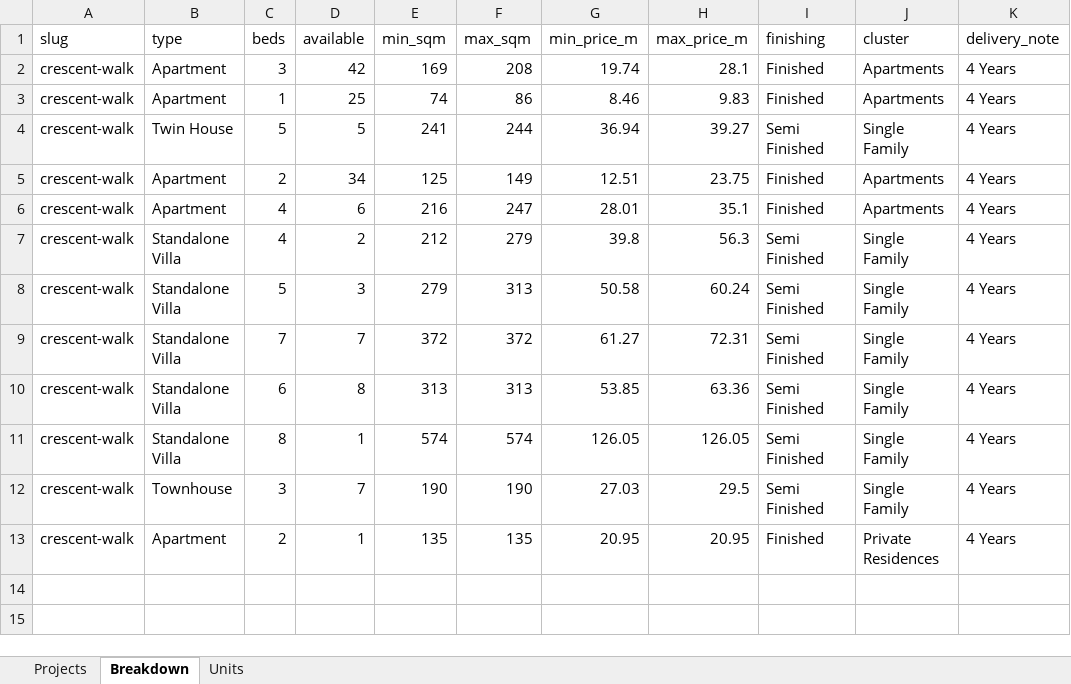
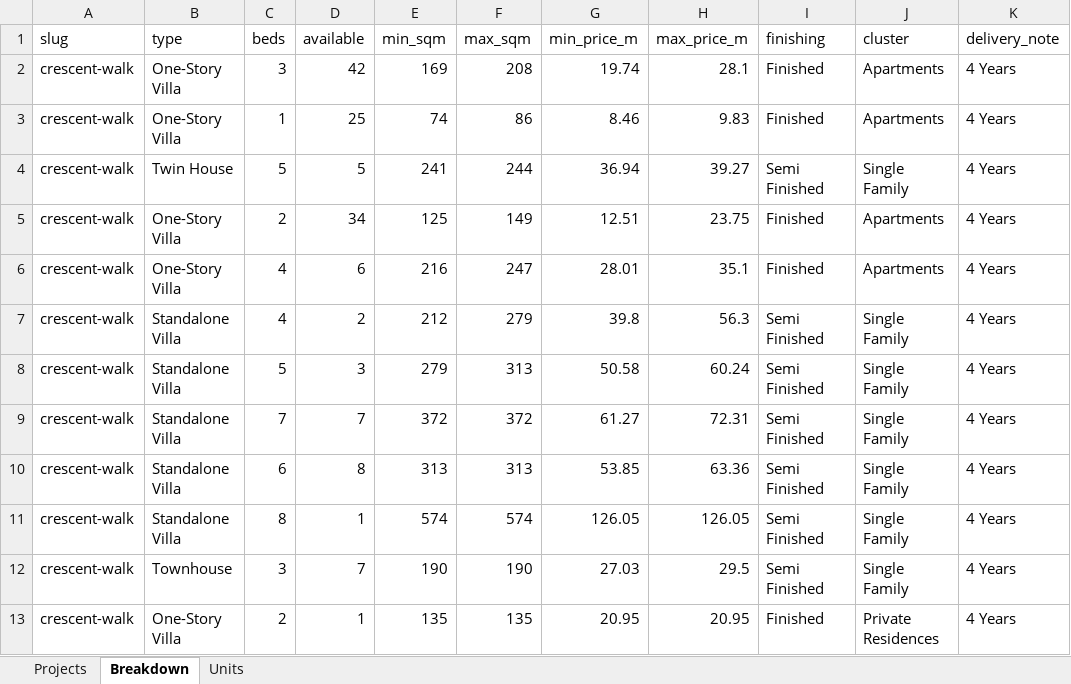
Before and after one commit to es2023020/map12, an Excel workbook: data/availability/projects/marakez/crescent-walk.xlsx, sheet Breakdown, drawn as a sheet; only a part is shown; values as stored, in another font and other column widths than the file's, no borders; the diff names each change by its address in the sheet, - before the commit and + after, or states it on an @@ line.

```diff
--- a/data/availability/projects/marakez/crescent-walk.xlsx (sheet Breakdown)
+++ b/data/availability/projects/marakez/crescent-walk.xlsx (sheet Breakdown)
-B2:B3 (type): Apartment
+B2:B3 (type): One-Story Villa
-B5:B6 (type): Apartment
+B5:B6 (type): One-Story Villa
-B13 (type): Apartment
+B13 (type): One-Story Villa
```
Also changed, not shown: sheet Units, data/availability/projects/emaar-misr/belle-vie-new-zayed.xlsx, data/availability/projects/mountain-view/creekview.xlsx, 49 other files.
